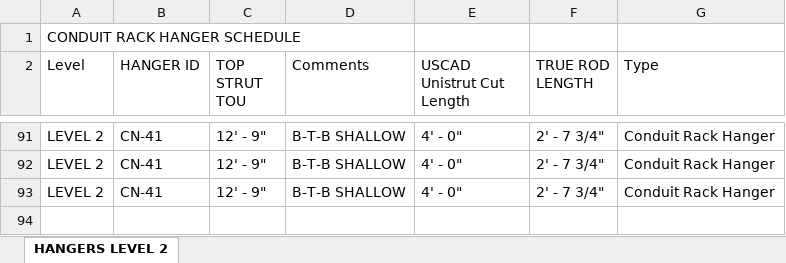
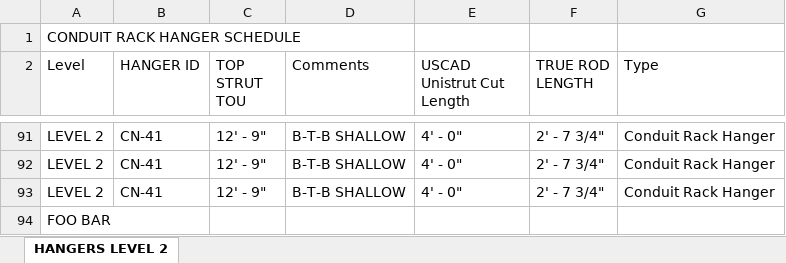
Before and after one commit to tsahli/HangerCalculator, an Excel workbook: DewaltHangerCalculator/HANGERS LEVEL 2.xlsx, sheet HANGERS LEVEL 2, drawn as a sheet; only a part is shown, gaps mark what is left out; values as stored, in another font and other column widths than the file's, no borders; the diff names each change by its address in the sheet, - before the commit and + after, or states it on an @@ line.

```diff
--- a/DewaltHangerCalculator/HANGERS LEVEL 2.xlsx (sheet HANGERS LEVEL 2)
+++ b/DewaltHangerCalculator/HANGERS LEVEL 2.xlsx (sheet HANGERS LEVEL 2)
+row 94: FOO BAR
```
Also changed, not shown: DewaltHangerCalculator/LEVEL 2 AREA A HANGERS.xlsx, 1 other file.
